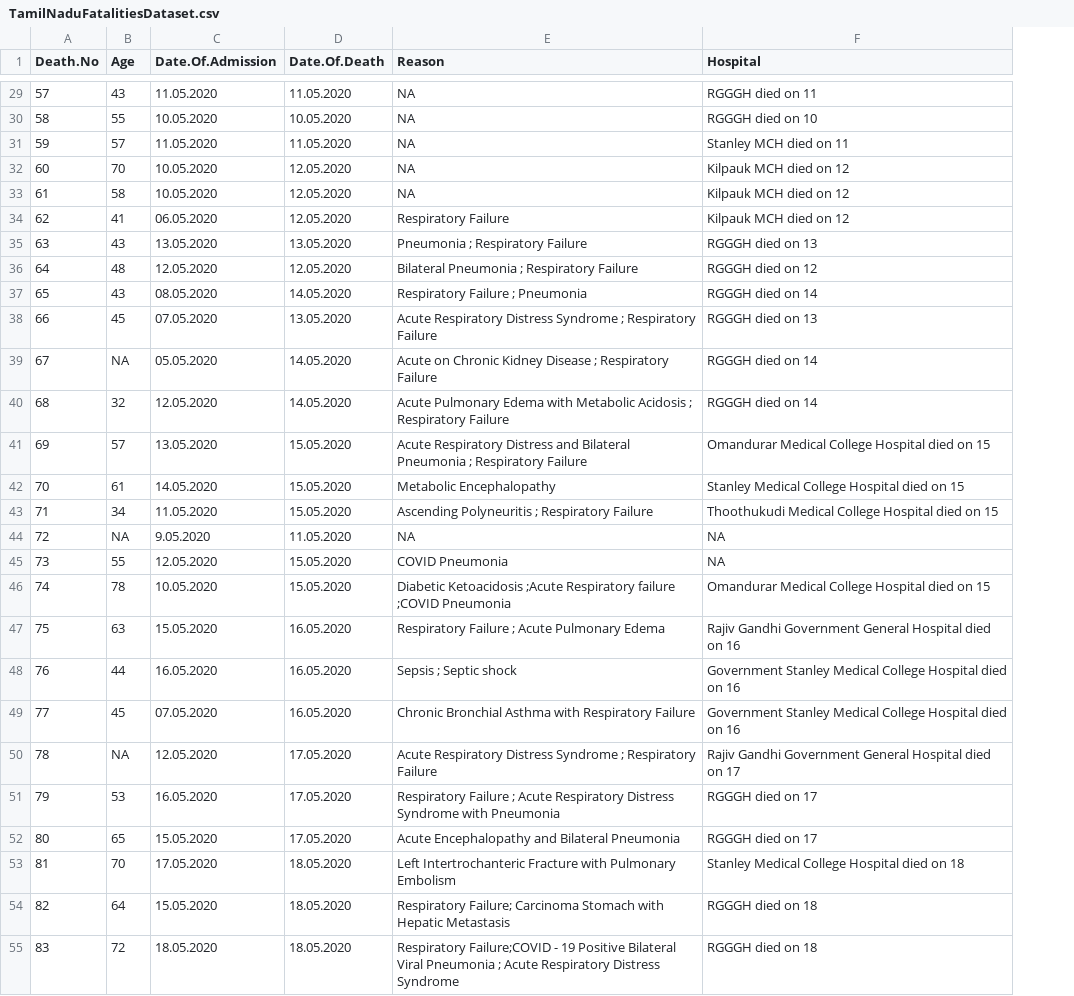
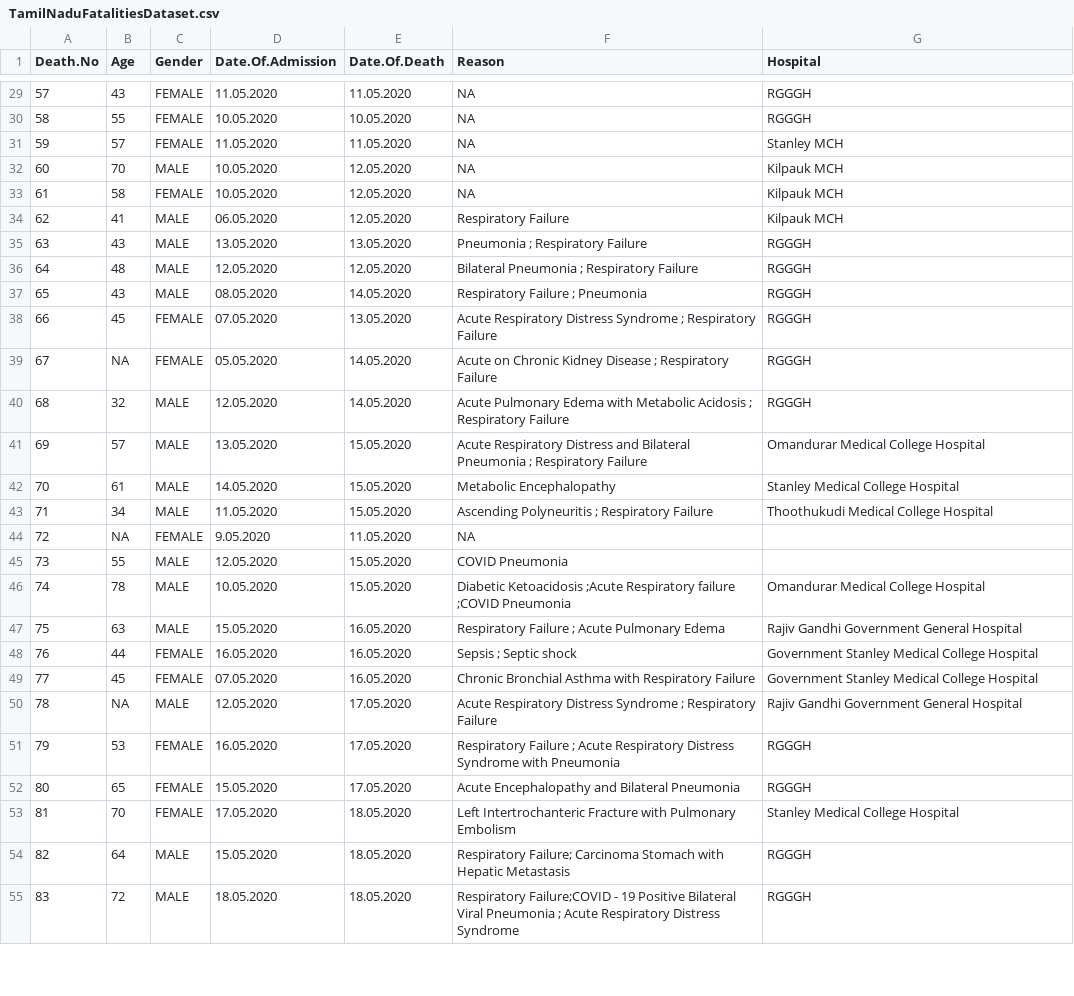
Before and after one commit to medeepak/TamilNaduCovidData, a CSV file: TamilNaduFatalitiesDataset.csv, drawn as a sheet; only a part is shown, gaps mark what is left out; addresses are those after the commit; the diff covers the shown part only; the diff names each change by its address in the sheet, - before the commit and + after, or states it on an @@ line.

Commit message:
Adding gender information

```diff
--- a/TamilNaduFatalitiesDataset.csv
+++ b/TamilNaduFatalitiesDataset.csv
+column C (Gender), rows 29-55: FEMALE | FEMALE | FEMALE | MALE | FEMALE | MALE | MALE | MALE | MALE | FEMALE | FEMALE | MALE | MALE | MALE | MALE | FEMALE | MALE | MALE | MALE | FEMALE | FEMALE | MALE | FEMALE | FEMALE | FEMALE | MALE | MALE
-G29 (Hospital): RGGGH died on 11
+G29 (Hospital): RGGGH
-G30 (Hospital): RGGGH died on 10
+G30 (Hospital): RGGGH
-G31 (Hospital): Stanley MCH died on 11
+G31 (Hospital): Stanley MCH
-G32:G34 (Hospital): Kilpauk MCH died on 12
+G32:G34 (Hospital): Kilpauk MCH
-G35 (Hospital): RGGGH died on 13
+G35 (Hospital): RGGGH
-G36 (Hospital): RGGGH died on 12
+G36 (Hospital): RGGGH
-G37 (Hospital): RGGGH died on 14
+G37 (Hospital): RGGGH
-G38 (Hospital): RGGGH died on 13
+G38 (Hospital): RGGGH
-G39:G40 (Hospital): RGGGH died on 14
+G39:G40 (Hospital): RGGGH
-G41 (Hospital): Omandurar Medical College Hospital died on 15
+G41 (Hospital): Omandurar Medical College Hospital
-G42 (Hospital): Stanley Medical College Hospital died on 15
+G42 (Hospital): Stanley Medical College Hospital
-G43 (Hospital): Thoothukudi Medical College Hospital died on 15
+G43 (Hospital): Thoothukudi Medical College Hospital
-G44:G45 (Hospital): NA
+G44:G45 (Hospital): (empty)
-G46 (Hospital): Omandurar Medical College Hospital died on 15
+G46 (Hospital): Omandurar Medical College Hospital
-G47 (Hospital): …General Hospital died on 16
+G47 (Hospital): …General Hospital
-G48:G49 (Hospital): …College Hospital died on 16
+G48:G49 (Hospital): …College Hospital
-G50 (Hospital): …General Hospital died on 17
+G50 (Hospital): …General Hospital
-G51:G52 (Hospital): RGGGH died on 17
+G51:G52 (Hospital): RGGGH
-G53 (Hospital): Stanley Medical College Hospital died on 18
+G53 (Hospital): Stanley Medical College Hospital
-G54:G55 (Hospital): RGGGH died on 18
+G54:G55 (Hospital): RGGGH
```
Also changed, not shown: 81 edited cells elsewhere in this file.
